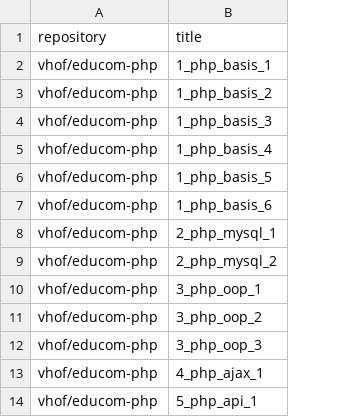
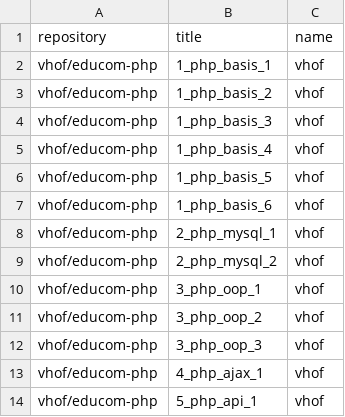
Before and after one commit to vhof/educom-php, a CSV file: config/data.csv, drawn as a sheet; the diff names each change by its address in the sheet, - before the commit and + after, or states it on an @@ line.

Commit message:
added myself as assignee to bulk issues

```diff
--- a/config/data.csv
+++ b/config/data.csv
+column C (name), rows 2-14: all vhof
```
